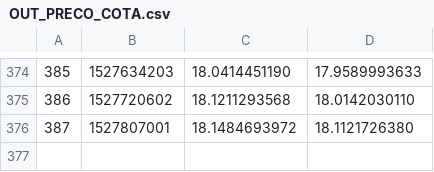
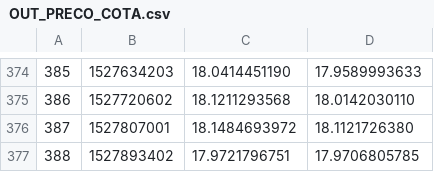
Before and after one commit to filhohao/Reports, a CSV file: OUT_PRECO_COTA.csv, drawn as a sheet; only a part is shown, gaps mark what is left out; the diff names each change by its address in the sheet, - before the commit and + after, or states it on an @@ line.

Commit message:
latest update

```diff
--- a/OUT_PRECO_COTA.csv
+++ b/OUT_PRECO_COTA.csv
+row 377: 388 | 1527893402 | 17.9721796751 | 17.9706805785
```
